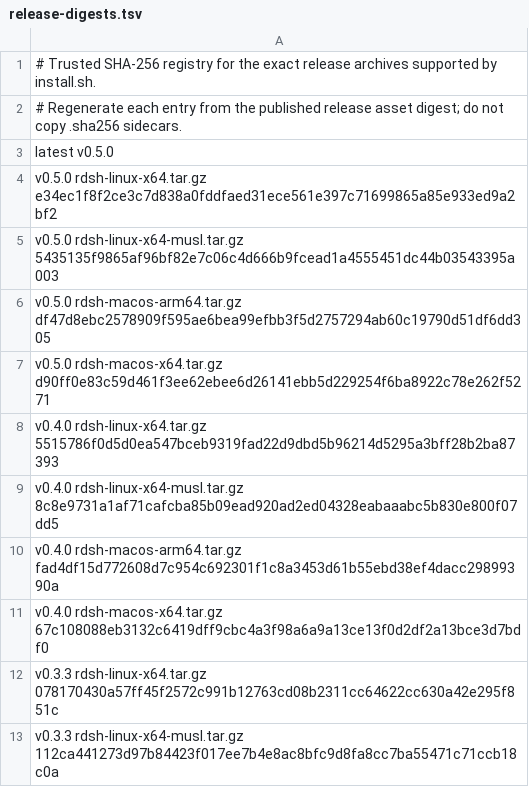
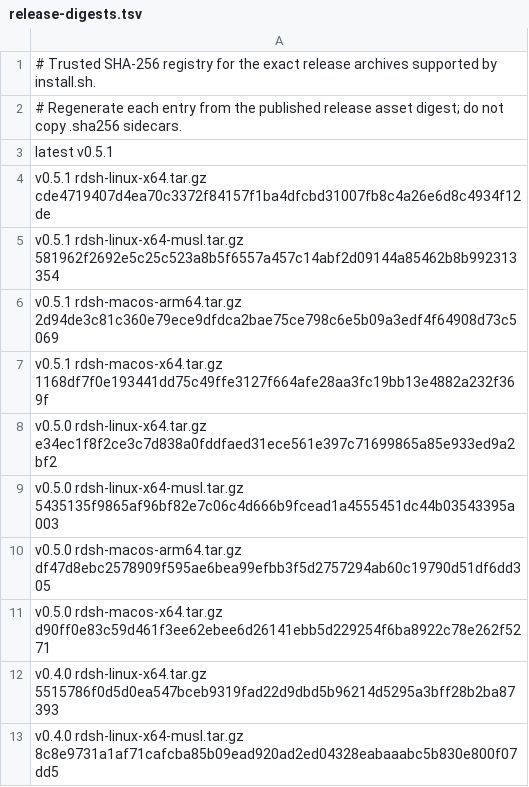
Before and after one commit to TKY-27/rustdsh, a TSV file: release-digests.tsv, drawn as a sheet; only a part is shown; the shorter side is filled out with more unchanged rows.

Commit message:
chore(release): pin the v0.5.1 archive digests in both ledgers

```diff
--- a/release-digests.tsv
+++ b/release-digests.tsv
@@ -2,3 +2,7 @@
 # Regenerate each entry from the published release asset digest; do not copy .sha256 sidecars.
-latest v0.5.0
+latest v0.5.1
+v0.5.1 rdsh-linux-x64.tar.gz cde4719407d4ea70c3372f84157f1ba4dfcbd31007fb8c4a26e6d8c4934f12de
+v0.5.1 rdsh-linux-x64-musl.tar.gz 581962f2692e5c25c523a8b5f6557a457c14abf2d09144a85462b8b992313354
+v0.5.1 rdsh-macos-arm64.tar.gz 2d94de3c81c360e79ece9dfdca2bae75ce798c6e5b09a3edf4f64908d73c5069
+v0.5.1 rdsh-macos-x64.tar.gz 1168df7f0e193441dd75c49ffe3127f664afe28aa3fc19bb13e4882a232f369f
 v0.5.0 rdsh-linux-x64.tar.gz e34ec1f8f2ce3c7d838a0fddfaed31ece561e397c71699865a85e933ed9a2bf2
```
Also changed, not shown: release-digests-windows.tsv.
